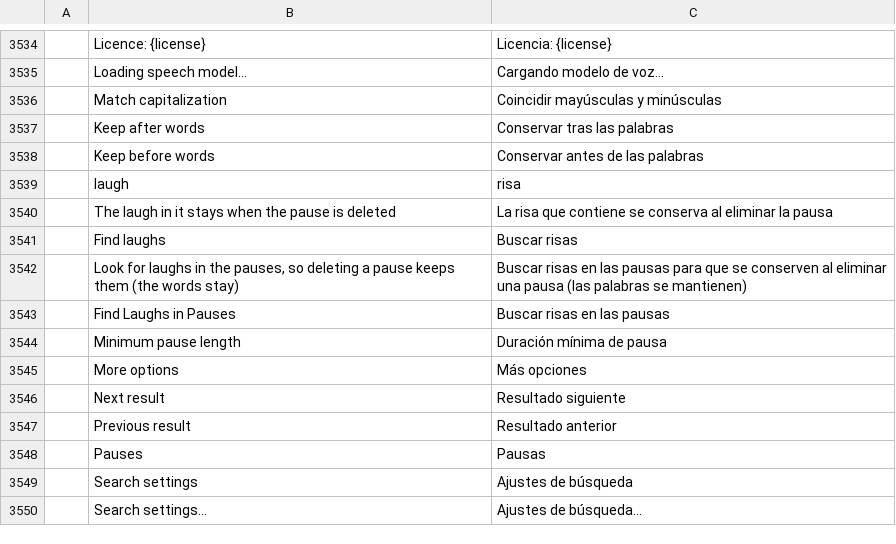
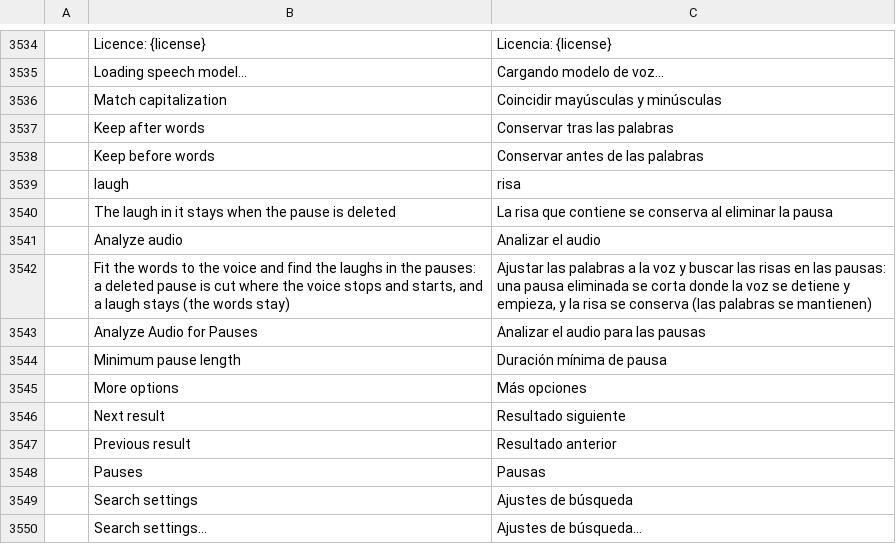
Before and after one commit to YannickAn/filmcraft, a TSV file: crates/ui-egui/src/i18n/es.tsv, drawn as a sheet; only a part is shown, gaps mark what is left out.

```diff
--- a/crates/ui-egui/src/i18n/es.tsv
+++ b/crates/ui-egui/src/i18n/es.tsv
@@ -3540,5 +3540,5 @@
 	The laugh in it stays when the pause is deleted	La risa que contiene se conserva al eliminar la pausa
-	Find laughs	Buscar risas
-	Look for laughs in the pauses, so deleting a pause keeps them (the words stay)	Buscar risas en las pausas para que se conserven al eliminar una pausa (las palabras se mantienen)
-	Find Laughs in Pauses	Buscar risas en las pausas
+	Analyze audio	Analizar el audio
+	Fit the words to the voice and find the laughs in the pauses: a deleted pause is cut where the voice stops and starts, and a laugh stays (the words stay)	Ajustar las palabras a la voz y buscar las risas en las pausas: una pausa eliminada se corta donde la voz se detiene y empieza, y la risa se conserva (las palabras se mantienen)
+	Analyze Audio for Pauses	Analizar el audio para las pausas
 	Minimum pause length	Duración mínima de pausa
```
Also changed, not shown: crates/ui-egui/src/i18n/ja.tsv, crates/ui-egui/src/i18n/zh-cn.tsv, 12 other files.
